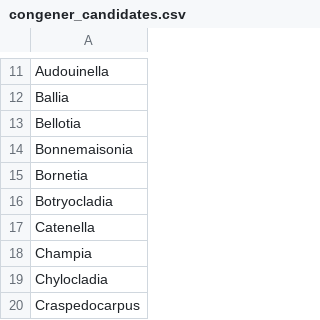
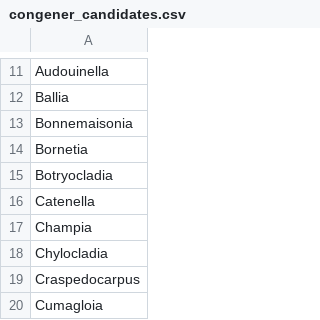
Before and after one commit to cstepien/Evolution-of-CCMs, a CSV file: data/taxa names for sequence search/congener_candidates.csv, drawn as a sheet; only a part is shown, gaps mark what is left out; the shorter side is filled out with more unchanged rows; the diff names each change by its address in the sheet, - before the commit and + after, or states it on an @@ line.

Commit message:
Updated taxreturn_s code, tabled results to print in knitted files

```diff
--- a/data/taxa names for sequence search/congener_candidates.csv
+++ b/data/taxa names for sequence search/congener_candidates.csv
-row 13: Bellotia
```
Also changed, not shown: 6 other files.
